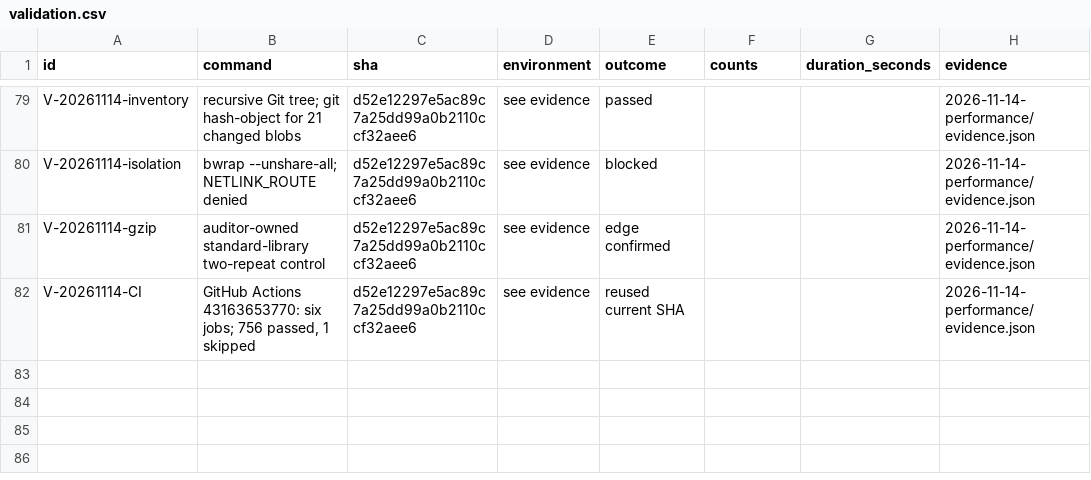
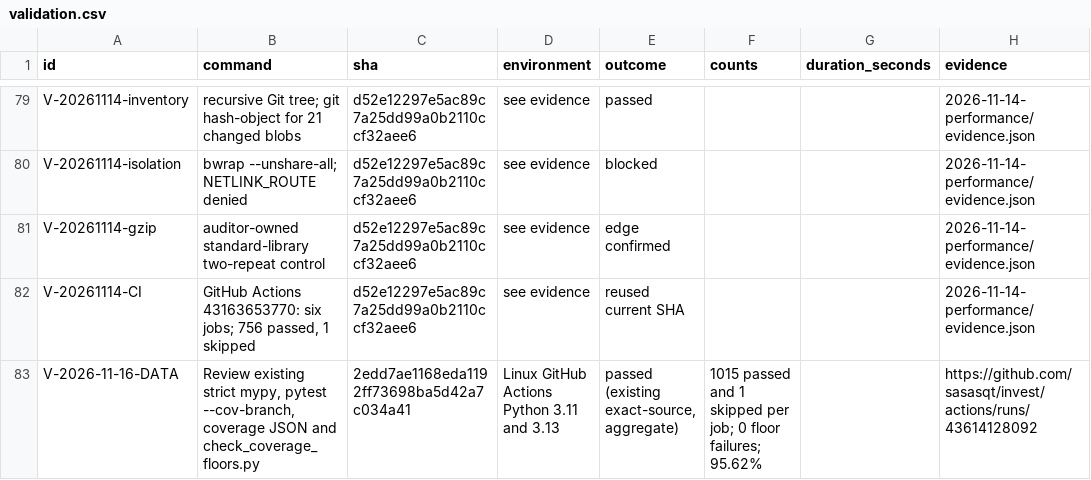
Before and after one commit to sasasqt/invest, a CSV file: audits/gpt/validation.csv, drawn as a sheet; only a part is shown, gaps mark what is left out; the diff names each change by its address in the sheet, - before the commit and + after, or states it on an @@ line.

```diff
--- a/audits/gpt/validation.csv
+++ b/audits/gpt/validation.csv
+row 83: V-2026-11-16-DATA | Review existing strict mypy, pytest --cov-branch, coverage JSON and check_coverage_floors.py | 2edd7ae1168eda1192ff73698ba5d42a7c034a41 | Linux GitHub Actions Python 3.11 and 3.13 | passed (existing exact-source, aggregate) | 1015 passed and 1 skipped per job; 0 floor failures; 95.62% |  | https://github.com/sasasqt/invest/actions/runs/43614128092
```
Also changed, not shown: audits/gpt/coverage.csv, 11 other files.
